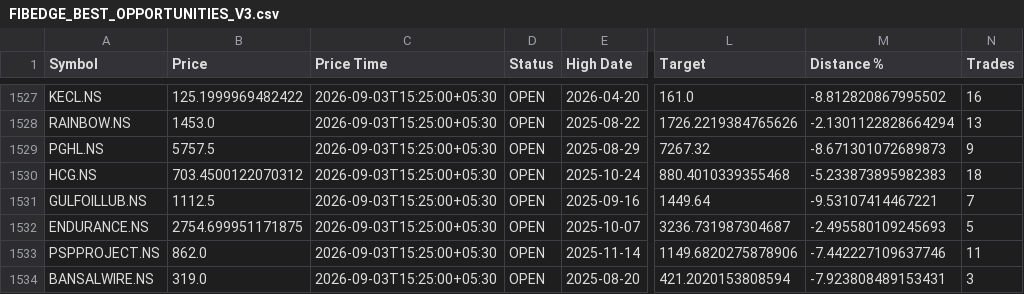
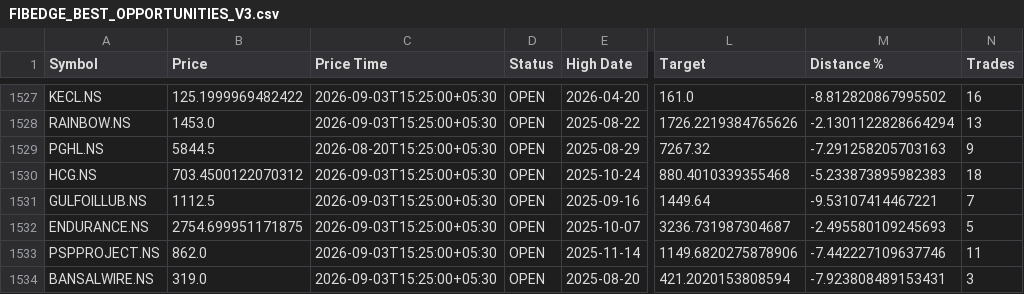
Before and after one commit to adesh-dhandre/fibedge786, a CSV file: FIBEDGE_BEST_OPPORTUNITIES_V3.csv, drawn as a sheet; only a part is shown, gaps mark what is left out; the diff names each change by its address in the sheet, - before the commit and + after, or states it on an @@ line.

```diff
--- a/FIBEDGE_BEST_OPPORTUNITIES_V3.csv
+++ b/FIBEDGE_BEST_OPPORTUNITIES_V3.csv
-B1529 (Price): 5757.5
+B1529 (Price): 5844.5
-C1529 (Price Time): 2026-09-03T15:25:00+05:30
+C1529 (Price Time): 2026-08-20T15:25:00+05:30
-M1529 (Distance %): -8.671301072689873
+M1529 (Distance %): -7.291258205703163
```
Also changed, not shown: FIBEDGE_LATEST_SIGNALS.csv, FIBEDGE_TOP_CURRENT_SETUPS.csv.
